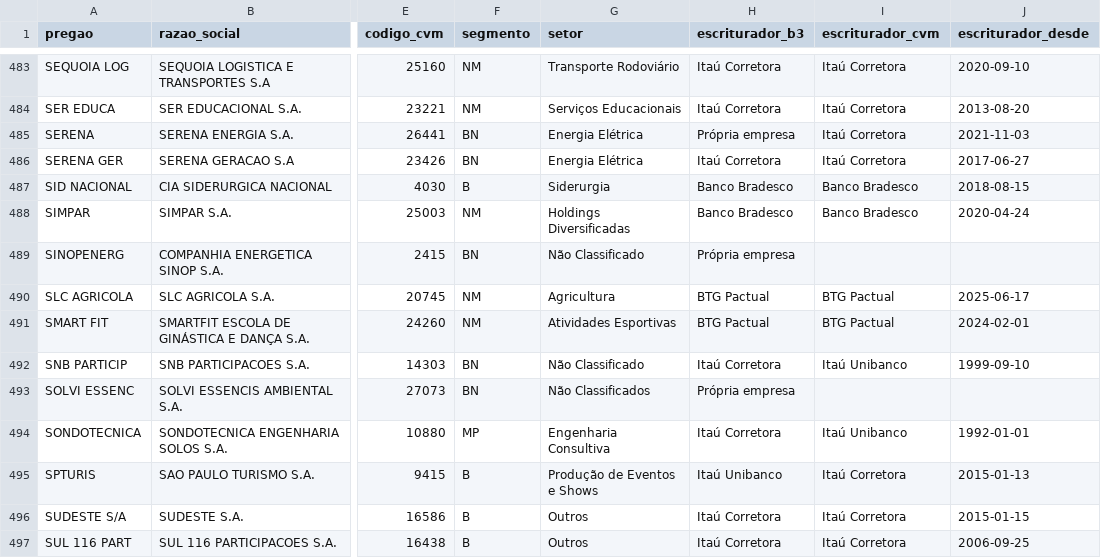
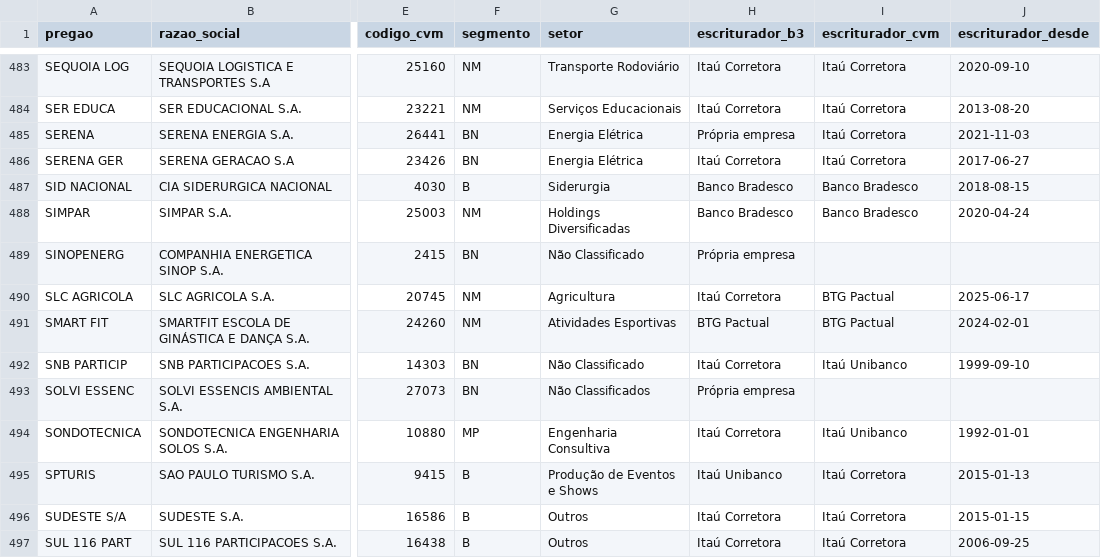
Before and after one commit to LKNAI/linkinstonks, a CSV file: data/public/downloads/acoes.csv, drawn as a sheet; only a part is shown, gaps mark what is left out; the diff names each change by its address in the sheet, - before the commit and + after, or states it on an @@ line.

```diff
--- a/data/public/downloads/acoes.csv
+++ b/data/public/downloads/acoes.csv
-H490 (escriturador_b3): BTG Pactual
+H490 (escriturador_b3): Itaú Corretora
```
Also changed, not shown: data/public/downloads/bdrs.csv, 11 other files.
